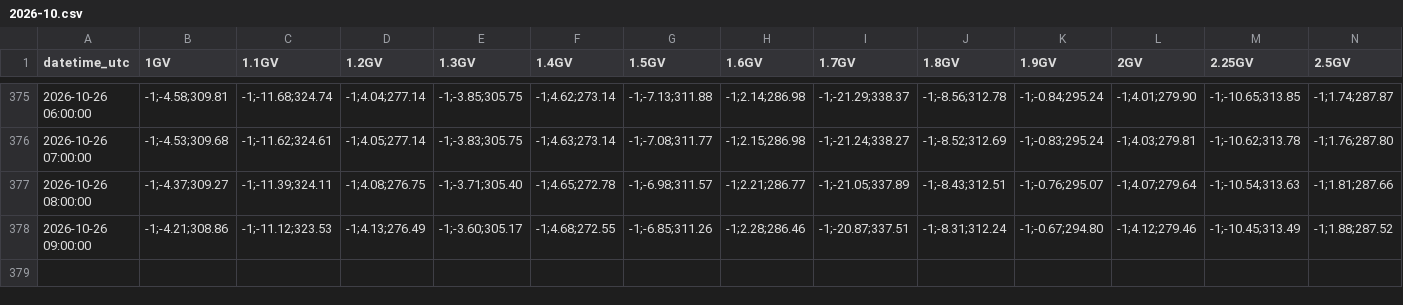
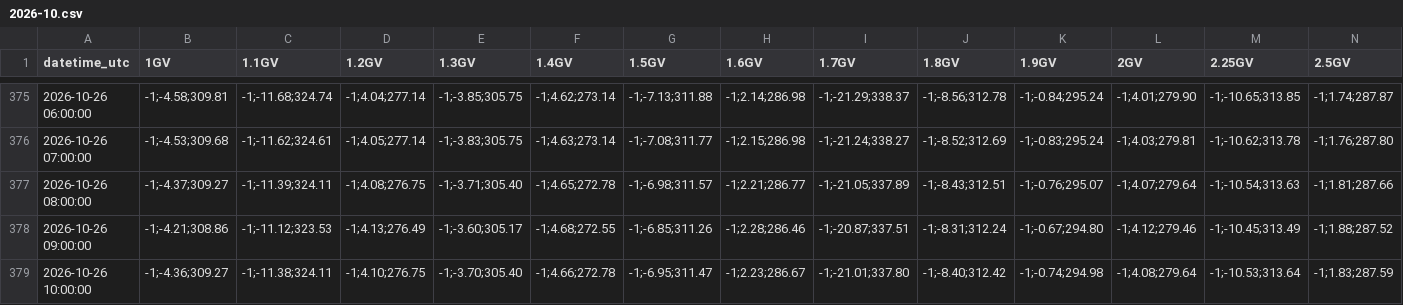
Before and after one commit to NLarsen15/OTSOpi, a CSV file: data/asymptotic/Doi_Inthanon/2026-10.csv, drawn as a sheet; only a part is shown, gaps mark what is left out; rows hold the shown columns only; the diff names each change by its address in the sheet, - before the commit and + after, or states it on an @@ line.

```diff
--- a/data/asymptotic/Doi_Inthanon/2026-10.csv
+++ b/data/asymptotic/Doi_Inthanon/2026-10.csv
+row 379: 2026-10-26 10:00:00 | -1;-4.36;309.27 | -1;-11.38;324.11 | -1;4.10;276.75 | -1;-3.70;305.40 | -1;4.66;272.78 | -1;-6.95;311.47 | -1;2.23;286.67 | -1;-21.01;337.80 | -1;-8.40;312.42 | -1;-0.74;294.98 | -1;4.08;279.64 | -1;-10.53;313.64 | -1;1.83;287.59
```
Also changed, not shown: data/asymptotic/Durham/2026-10.csv, data/asymptotic/Gamak/2026-10.csv, 28 other files.
